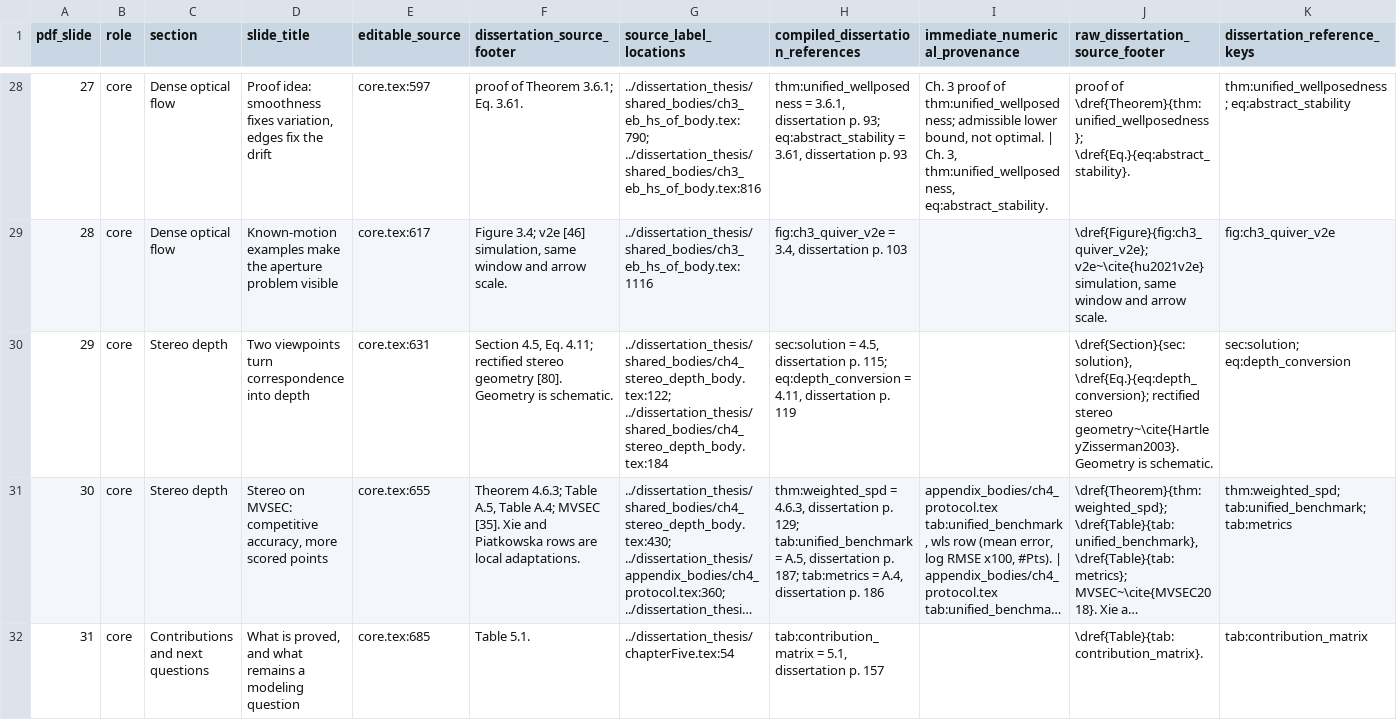
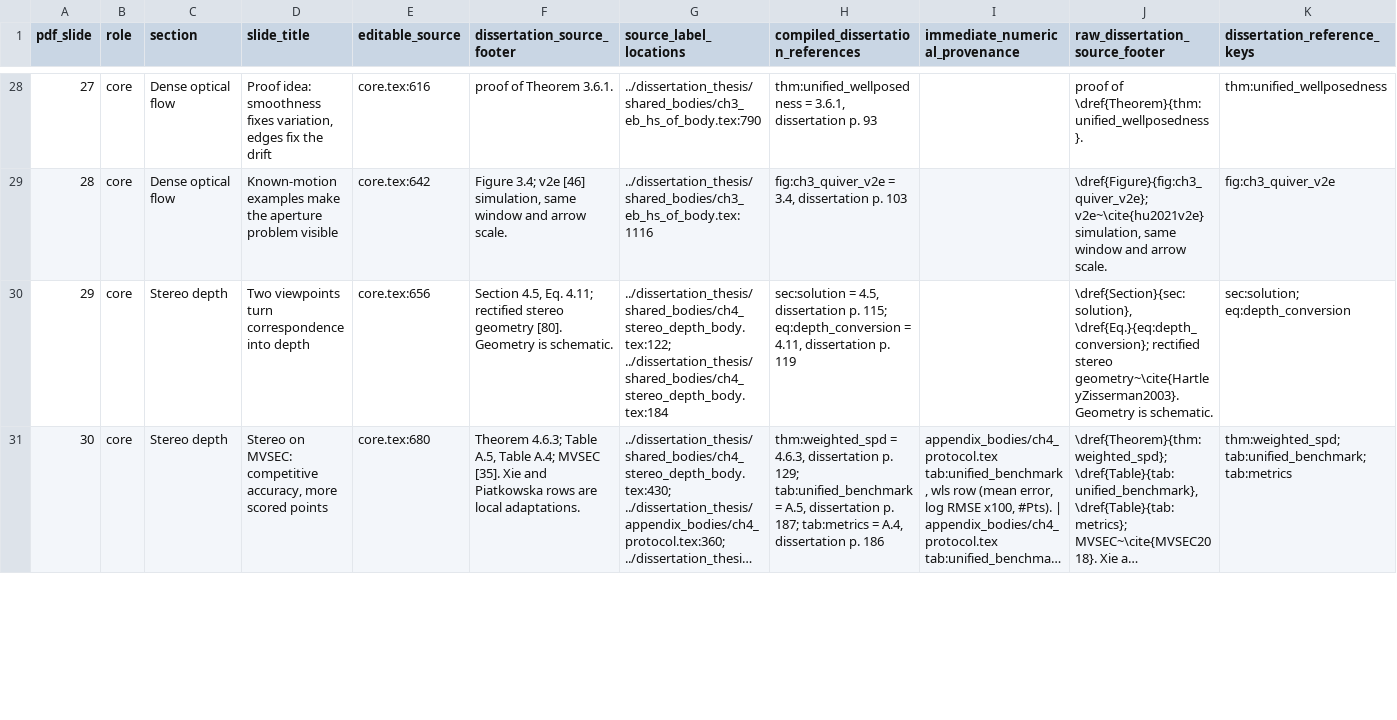
Before and after one commit to 8248902/dissertation_defense, a CSV file: source-map.csv, drawn as a sheet; only a part is shown, gaps mark what is left out; long unchanged cells end in …; removed rows and columns are numbered as before the commit, all else as after; the diff covers the shown part only; the diff names each change by its address in the sheet, - before the commit and + after, or states it on an @@ line.

```diff
--- a/source-map.csv
+++ b/source-map.csv
-E28 (editable_source): core.tex:597
+E28 (editable_source): core.tex:616
-F28 (dissertation_source_footer): proof of Theorem 3.6.1; Eq. 3.61.
+F28 (dissertation_source_footer): proof of Theorem 3.6.1.
-G28 (source_label_locations): ../dissertation_thesis/shared_bodies/ch3_eb_hs_of_body.tex:790; ../dissertation_thesis/shared_bodies/ch3_eb_hs_of_body.tex:816
+G28 (source_label_locations): ../dissertation_thesis/shared_bodies/ch3_eb_hs_of_body.tex:790
-H28 (compiled_dissertation_references): …dissertation p. 93; eq:abstract_stability = 3.61, dissertation p. 93
+H28 (compiled_dissertation_references): …dissertation p. 93
-I28 (immediate_numerical_provenance): Ch. 3 proof of thm:unified_wellposedness; admissible lower bound, not optimal. | Ch. 3, thm:unified_wellposedness, eq:abstract_stability.
+I28 (immediate_numerical_provenance): (empty)
-J28 (raw_dissertation_source_footer): proof of \dref{Theorem}{thm:unified_wellposedness}; \dref{Eq.}{eq:abstract_stability}.
+J28 (raw_dissertation_source_footer): proof of \dref{Theorem}{thm:unified_wellposedness}.
-K28 (dissertation_reference_keys): thm:unified_wellposedness; eq:abstract_stability
+K28 (dissertation_reference_keys): thm:unified_wellposedness
-E29 (editable_source): core.tex:617
+E29 (editable_source): core.tex:642
-E30 (editable_source): core.tex:631
+E30 (editable_source): core.tex:656
-E31 (editable_source): core.tex:655
+E31 (editable_source): core.tex:680
-row 32: 31 | core | Contributions and next questions | What is proved, and what remains a modeling question | core.tex:685 | Table 5.1. | ../dissertation_thesis/chapterFive.tex:54 | tab:contribution_matrix = 5.1, dissertation p. 157 |  | \dref{Table}{tab:contribution_matrix}. | tab:contribution_matrix
```
Also changed, not shown: 1 added row, 1 removed row, 35 edited cells and row numbers in column A elsewhere in this file, anki/defense-oral.tsv, 33 other files.
